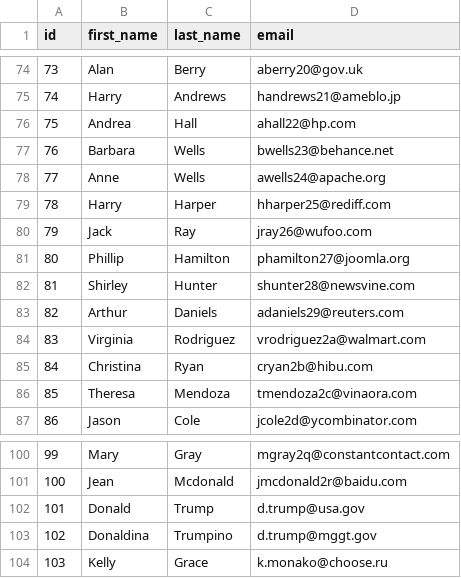
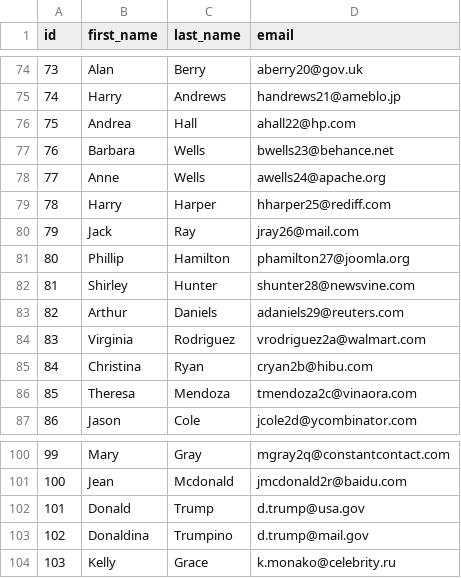
Before and after one commit to MissBlumarine/jaffle_shop_dbtvault, a CSV file: data/source_customers.csv, drawn as a sheet; only a part is shown, gaps mark what is left out.

```diff
--- a/data/source_customers.csv
+++ b/data/source_customers.csv
@@ -79,3 +79,3 @@ id,first_name,last_name,email
 78,Harry,Harper,hharper25@rediff.com
-79,Jack,Ray,jray26@wufoo.com
+79,Jack,Ray,jray26@mail.com
 80,Phillip,Hamilton,phamilton27@joomla.org
@@ -102,3 +102,3 @@ id,first_name,last_name,email
 101,Donald,Trump,d.trump@usa.gov
-102,Donaldina,Trumpino,d.trump@mggt.gov
-103,Kelly,Grace,k.monako@choose.ru
+102,Donaldina,Trumpino,d.trump@mail.gov
+103,Kelly,Grace,k.monako@celebrity.ru
```
Also changed, not shown: 8 other files.
